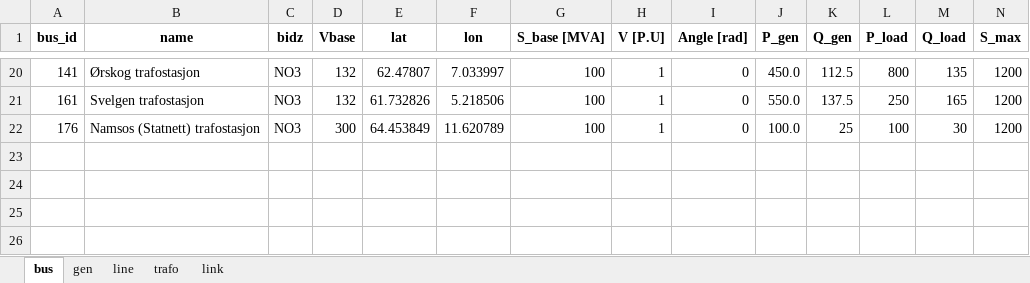
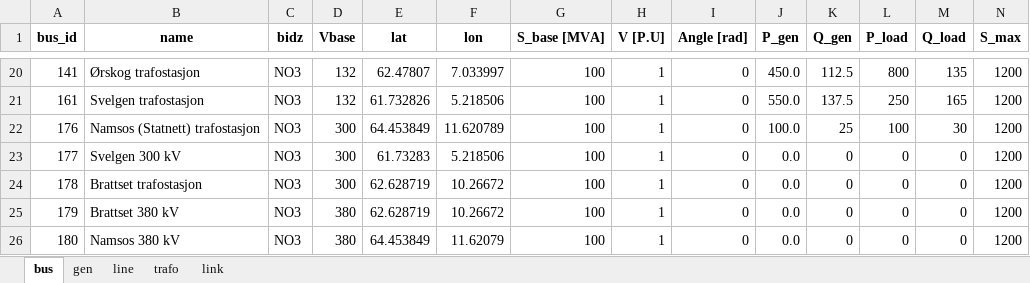
Before and after one commit to TorKristianStudentB/Kraftsystemer-2, an Excel workbook: Grid/test_trøndelagsnettet.xlsx, sheet bus, drawn as a sheet; only a part is shown, gaps mark what is left out; values as stored, in another font and other column widths than the file's, no borders; rows hold the shown columns only; the diff names each change by its address in the sheet, - before the commit and + after, or states it on an @@ line.

```diff
--- a/Grid/test_trøndelagsnettet.xlsx (sheet bus)
+++ b/Grid/test_trøndelagsnettet.xlsx (sheet bus)
+row 23: 177 | Svelgen 300 kV | NO3 | 300 | 61.73283 | 5.218506 | 100 | 1 | 0 | 0.0 | 0 | 0 | 0 | 1200
+row 24: 178 | Brattset trafostasjon | NO3 | 300 | 62.628719 | 10.26672 | 100 | 1 | 0 | 0.0 | 0 | 0 | 0 | 1200
+row 25: 179 | Brattset 380 kV | NO3 | 380 | 62.628719 | 10.26672 | 100 | 1 | 0 | 0.0 | 0 | 0 | 0 | 1200
+row 26: 180 | Namsos 380 kV | NO3 | 380 | 64.453849 | 11.62079 | 100 | 1 | 0 | 0.0 | 0 | 0 | 0 | 1200
```
Also changed, not shown: sheet line, sheet trafo, hidden cells.
